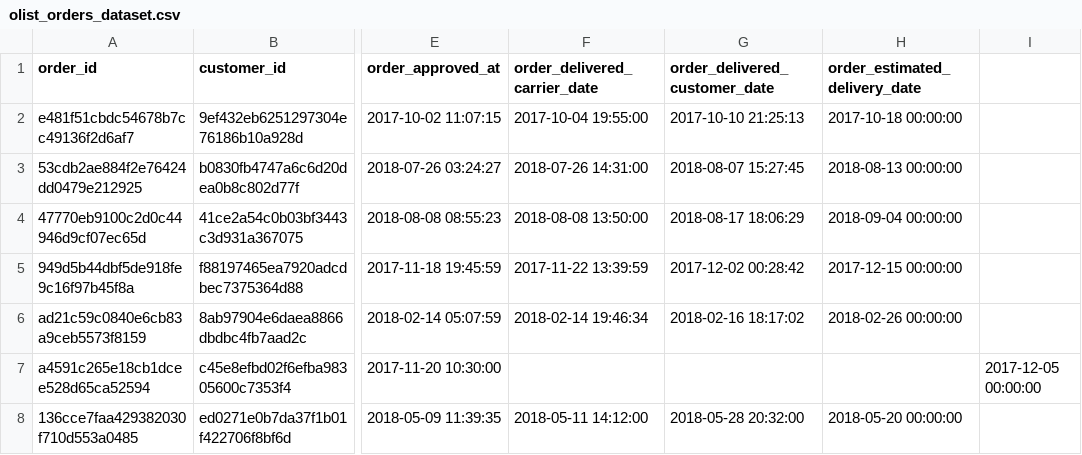
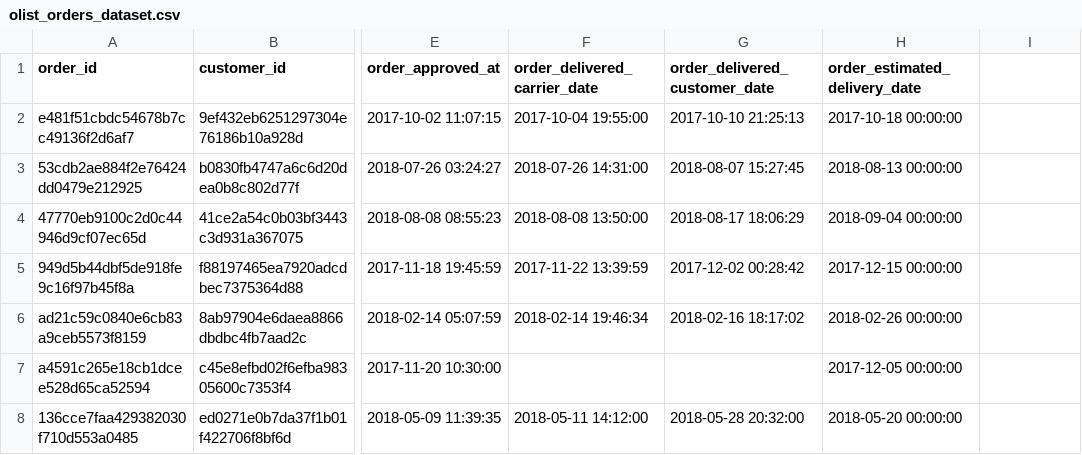
Before and after one commit to NISHANTH-KONCHADA/aws-ecommerce-lakehouse, a CSV file: data/sample/olist_orders_dataset.csv, drawn as a sheet; only a part is shown, gaps mark what is left out; the diff names each change by its address in the sheet, - before the commit and + after, or states it on an @@ line.

Commit message:
feat: add source profiling script and comprehensive data dictionary documentation

```diff
--- a/data/sample/olist_orders_dataset.csv
+++ b/data/sample/olist_orders_dataset.csv
-H7 (order_estimated_delivery_date): (empty)
+H7 (order_estimated_delivery_date): 2017-12-05 00:00:00
-I7: 2017-12-05 00:00:00
+I7: (empty)
```
Also changed, not shown: 2 other files.
